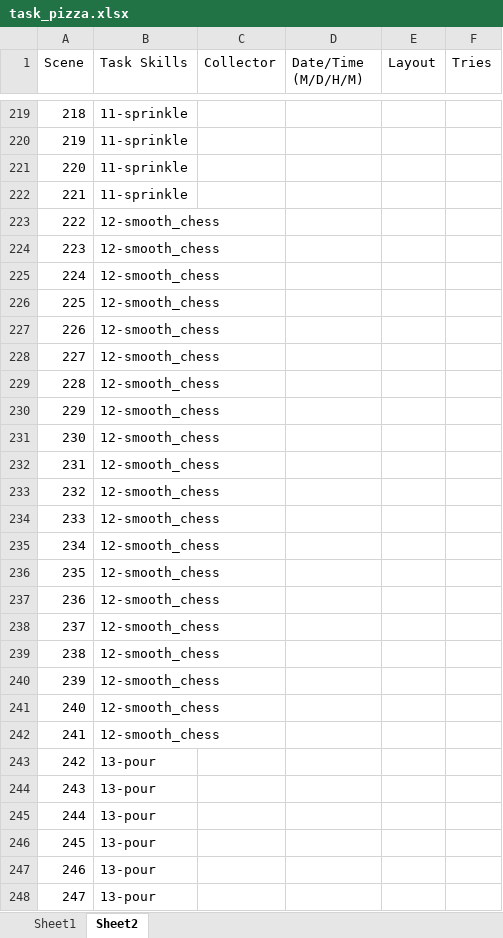
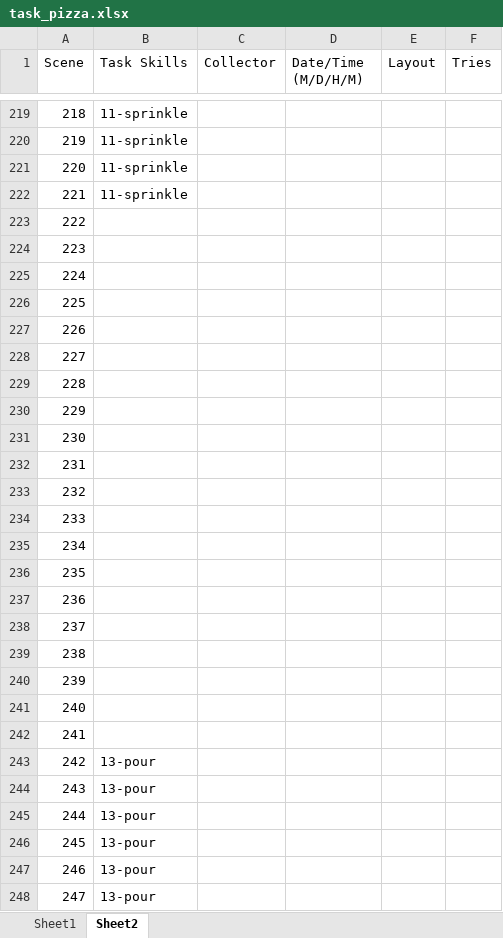
Before and after one commit to KennyYao2001/Xrobot_Teleportation_VR, an Excel workbook: task_pizza.xlsx, sheet Sheet2, drawn as a sheet; only a part is shown, gaps mark what is left out; values as stored, in another font and other column widths than the file's, no borders; conditional formats and table styles not drawn; the diff covers the shown part only; the diff names each change by its address in the sheet, - before the commit and + after, or states it on an @@ line.

Commit message:
task time save

```diff
--- a/task_pizza.xlsx (sheet Sheet2)
+++ b/task_pizza.xlsx (sheet Sheet2)
-B223:B242 (Task Skills): 12-smooth_chess
+B223:B242 (Task Skills): (empty)
```
Also changed, not shown: 60 edited cells elsewhere in this sheet, 1 other file.
